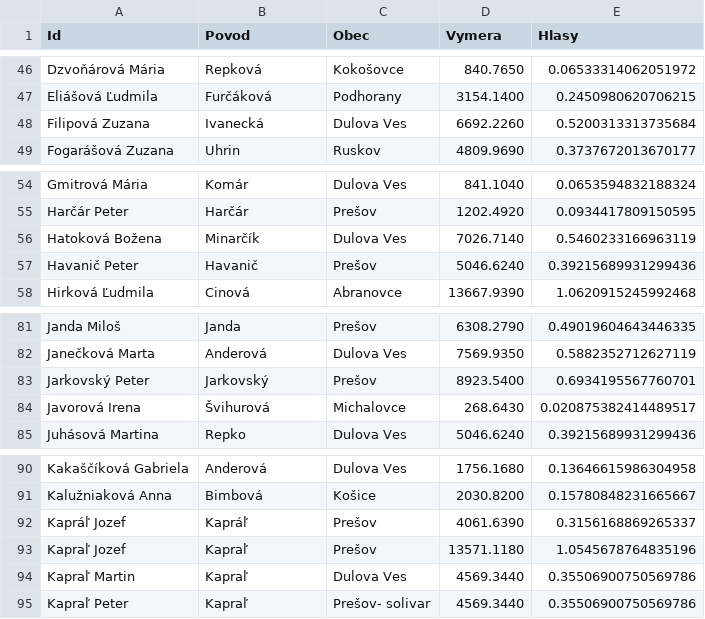
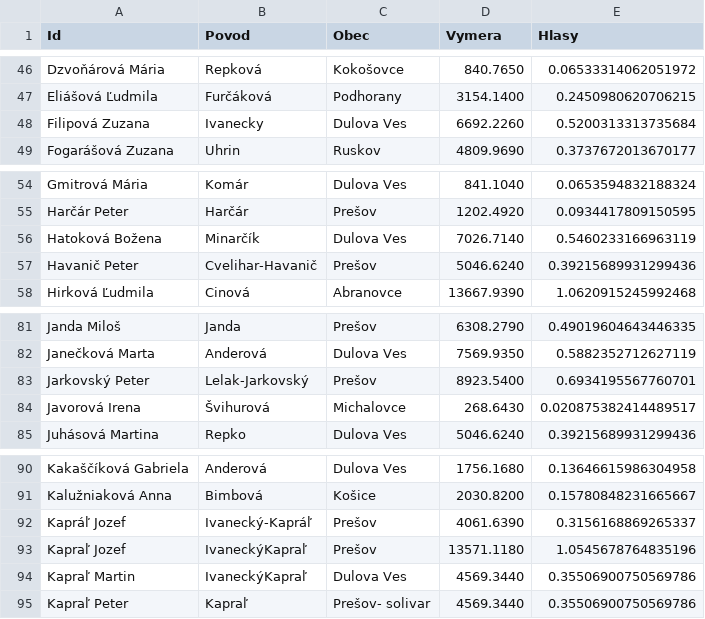
Before and after one commit to maty535/urbariat, a CSV file: _data/podielnici.csv, drawn as a sheet; only a part is shown, gaps mark what is left out.

Commit message:
Aktualizacia pravnych predchodcov

```diff
--- a/_data/podielnici.csv
+++ b/_data/podielnici.csv
@@ -47,3 +47,3 @@ Dzvoňárová Mária,Repková,Kokošovce,840.7650,0.06533314062051972
 Eliášová Ľudmila,Furčáková,Podhorany,3154.1400,0.2450980620706215
-Filipová Zuzana,Ivanecká,Dulova Ves,6692.2260,0.5200313313735684
+Filipová Zuzana,Ivanecky,Dulova Ves,6692.2260,0.5200313313735684
 Fogarášová Zuzana,Uhrin,Ruskov,4809.9690,0.3737672013670177
@@ -56,3 +56,3 @@ Harčár Peter,Harčár,Prešov,1202.4920,0.0934417809150595
 Hatoková Božena,Minarčík,Dulova Ves,7026.7140,0.5460233166963119
-Havanič Peter,Havanič,Prešov,5046.6240,0.39215689931299436
+Havanič Peter,Cvelihar-Havanič,Prešov,5046.6240,0.39215689931299436
 Hirková Ľudmila,Cinová,Abranovce,13667.9390,1.0620915245992468
@@ -82,3 +82,3 @@ Janda Miloš,Janda,Prešov,6308.2790,0.49019604643446335
 Janečková Marta,Anderová,Dulova Ves,7569.9350,0.5882352712627119
-Jarkovský Peter,Jarkovský,Prešov,8923.5400,0.6934195567760701
+Jarkovský Peter,Lelak-Jarkovský,Prešov,8923.5400,0.6934195567760701
 Javorová Irena,Švihurová,Michalovce,268.6430,0.020875382414489517
@@ -91,5 +91,5 @@ Kakaščíková Gabriela,Anderová,Dulova Ves,1756.1680,0.13646615986304958
 Kalužniaková Anna,Bimbová,Košice,2030.8200,0.15780848231665667
-Kapráľ Jozef,Kapráľ,Prešov,4061.6390,0.3156168869265337
-Kapraľ Jozef,Kapraľ,Prešov,13571.1180,1.0545678764835196
-Kapraľ Martin,Kapraľ,Dulova Ves,4569.3440,0.35506900750569786
+Kapráľ Jozef,Ivanecký-Kapráľ,Prešov,4061.6390,0.3156168869265337
+Kapraľ Jozef,IvaneckýKapraľ,Prešov,13571.1180,1.0545678764835196
+Kapraľ Martin,IvaneckýKapraľ,Dulova Ves,4569.3440,0.35506900750569786
 Kapraľ Peter,Kapraľ,Prešov- solivar,4569.3440,0.35506900750569786
```
